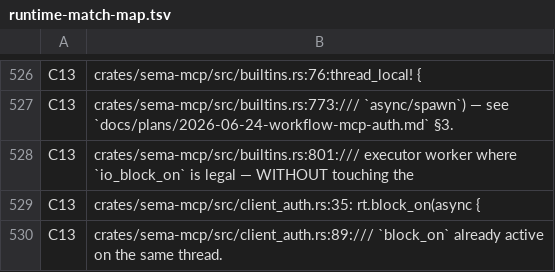
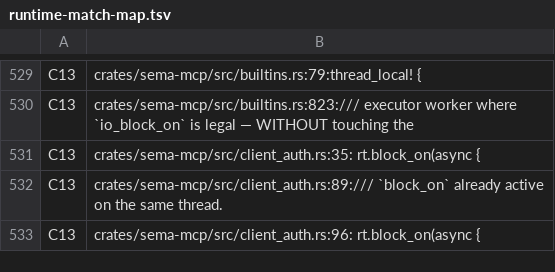
Before and after one commit to ChetanyaRathi/sema, a TSV file: docs/plans/evidence/unified-cooperative-runtime/runtime-match-map.tsv, drawn as a sheet; only a part is shown, gaps mark what is left out; the shorter side is filled out with more unchanged rows; removed rows and columns are numbered as before the commit, all else as after; the diff covers the shown part only; the diff names each change by its address in the sheet, - before the commit and + after, or states it on an @@ line.

Commit message:
fix(mcp): call/connect HTTP mid-cancel severs deterministically
The last WIN-1 item. The OAuth legs (token acquisition, reauth) now
build, use, and drop their non-Send objects entirely inside an
io_offload_blocking closure, so call_tool_async and connect's dispatch
become Send and both jobs route through run_transport_task like
tools/list and mcp/close — cancellation drops the in-flight request on
a runtime worker by contract, not blocking-thread drop timing. A cancel
during an OAuth leg severs the connection immediately; the orphaned
flow completes in the background on its own throwaway client and at
most persists a token (documented in the module doc). No trait, oauth,
or error-type changes.

Two new detectors pin the property with the existing delayed-HTTP
harness (POST stalls on initialize for connect, tools/call for call):
green in ~0.2s on macOS; the Windows leg is the discriminating proof,
as with the close detector that motivated run_transport_task.

Conformance inventory refreshed (io_block_on 8 -> 10 in builtins.rs,
rows stay C13). Verified: jake lint clean; workspace suite green;
reauth/refresh/step-up suites green.

```diff
--- a/docs/plans/evidence/unified-cooperative-runtime/runtime-match-map.tsv
+++ b/docs/plans/evidence/unified-cooperative-runtime/runtime-match-map.tsv
-B529: crates/sema-mcp/src/builtins.rs:76:thread_local! {
+B529: crates/sema-mcp/src/builtins.rs:79:thread_local! {
-row 527: C13 | crates/sema-mcp/src/builtins.rs:773:/// `async/spawn`) — see `docs/plans/2026-06-24-workflow-mcp-auth.md` §3.
-B530: crates/sema-mcp/src/builtins.rs:801:/// executor worker…
+B530: crates/sema-mcp/src/builtins.rs:823:/// executor worker…
```
Also changed, not shown: 3 added rows and 23 edited cells elsewhere in this file, 4 other files.
